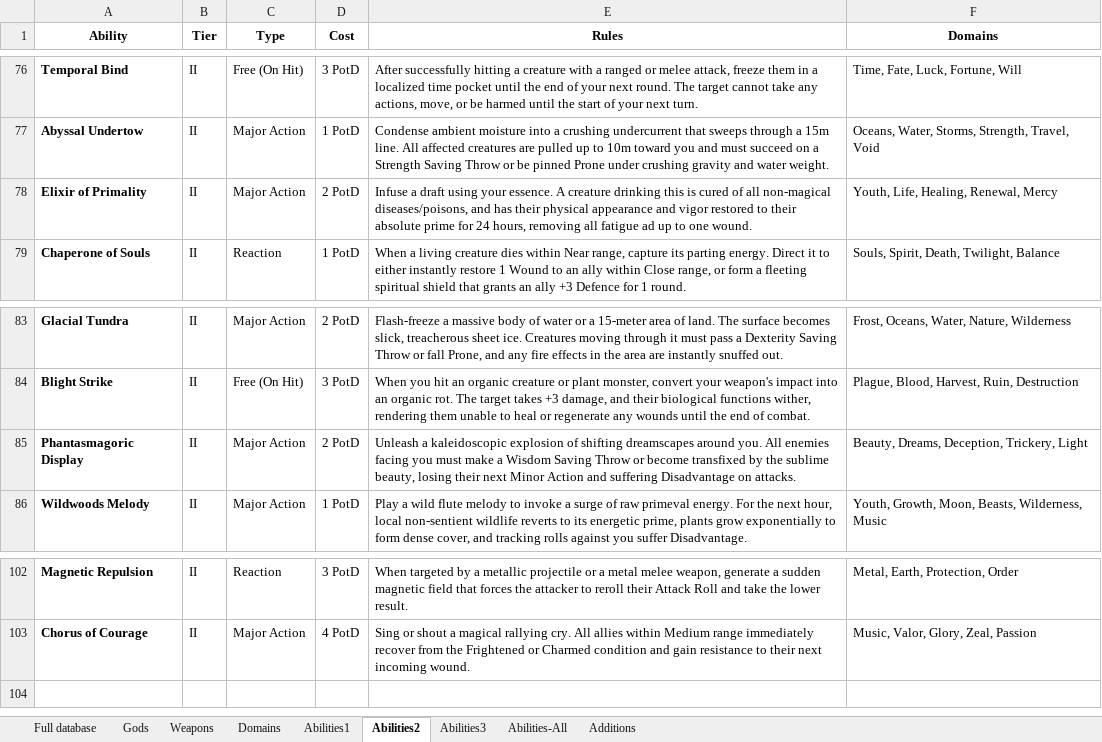
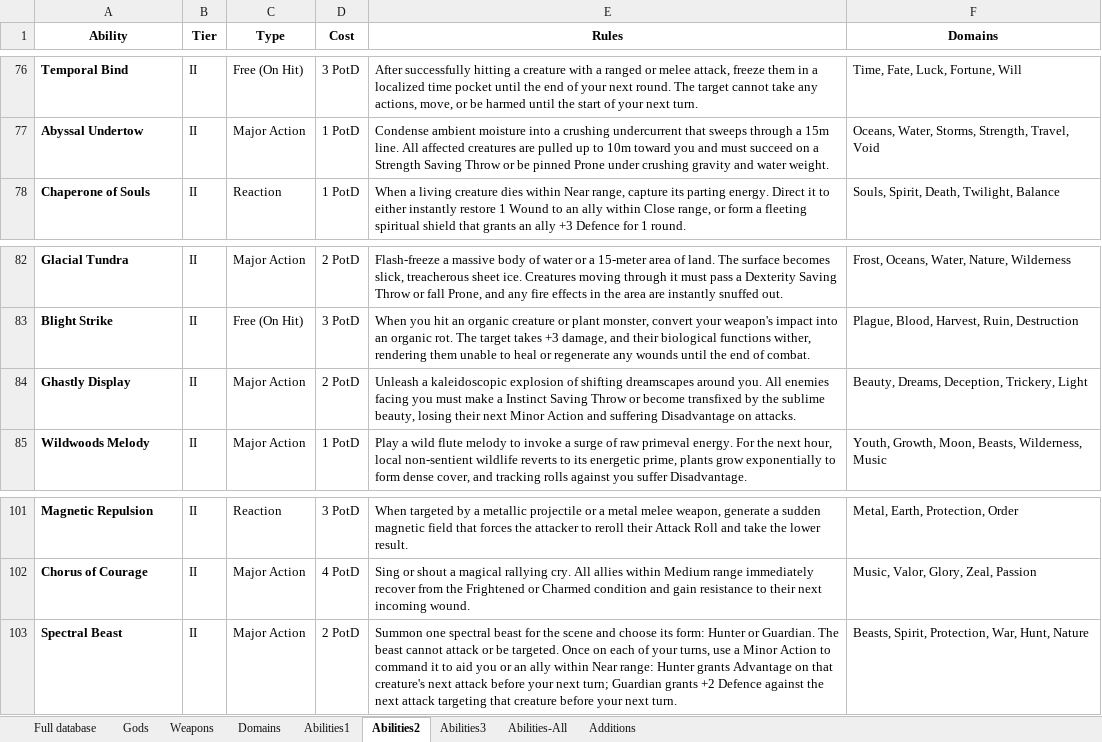
Before and after one commit to KA0S3/RD-Generator, an Excel workbook: Demigods&Derails (1).xlsx, sheet Abilities2, drawn as a sheet; only a part is shown, gaps mark what is left out; values as stored, in another font and other column widths than the file's, no borders; charts and pictures not drawn; removed rows and columns are numbered as before the commit, all else as after; the diff names each change by its address in the sheet, - before the commit and + after, or states it on an @@ line.

```diff
--- a/Demigods&Derails (1).xlsx (sheet Abilities2)
+++ b/Demigods&Derails (1).xlsx (sheet Abilities2)
-row 78: Elixir of Primality | II | Major Action | 2 PotD | Infuse a draft using your essence. A creature drinking this is cured of all non-magical diseases/poisons, and has their physical appearance and vigor restored to their absolute prime for 24 hours, removing all fatigue ad up to one wound. | Youth, Life, Healing, Renewal, Mercy
-A84 (Ability): Phantasmagoric Display
+A84 (Ability): Ghastly Display
-E84 (Rules): …make a Wisdom Saving Throw…
+E84 (Rules): …make a Instinct Saving Throw…
+row 103: Spectral Beast | II | Major Action | 2 PotD | Summon one spectral beast for the scene and choose its form: Hunter or Guardian. The beast cannot attack or be targeted. Once on each of your turns, use a Minor Action to command it to aid you or an ally within Near range: Hunter grants Advantage on that creature's next attack before your next turn; Guardian grants +2 Defence against the next attack targeting that creature before your next turn. | Beasts, Spirit, Protection, War, Hunt, Nature
```
Also changed, not shown: sheet Abilities-All, sheet Abilities3, sheet Weapons, sheet Abilities1, sheet Additions, sheet Domains, charts or pictures, 11 other files.
